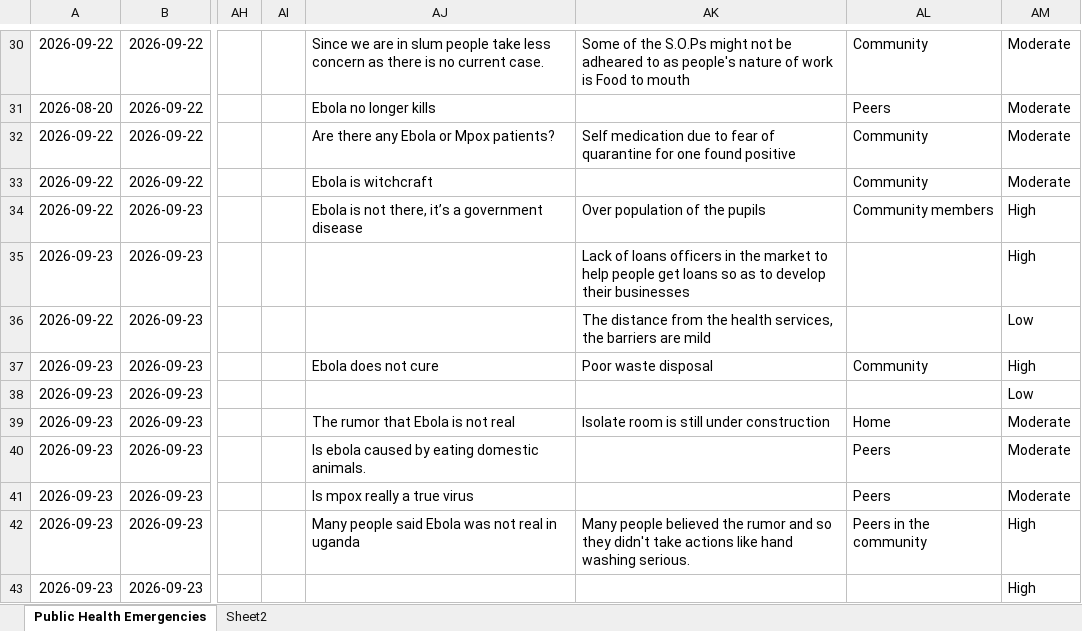
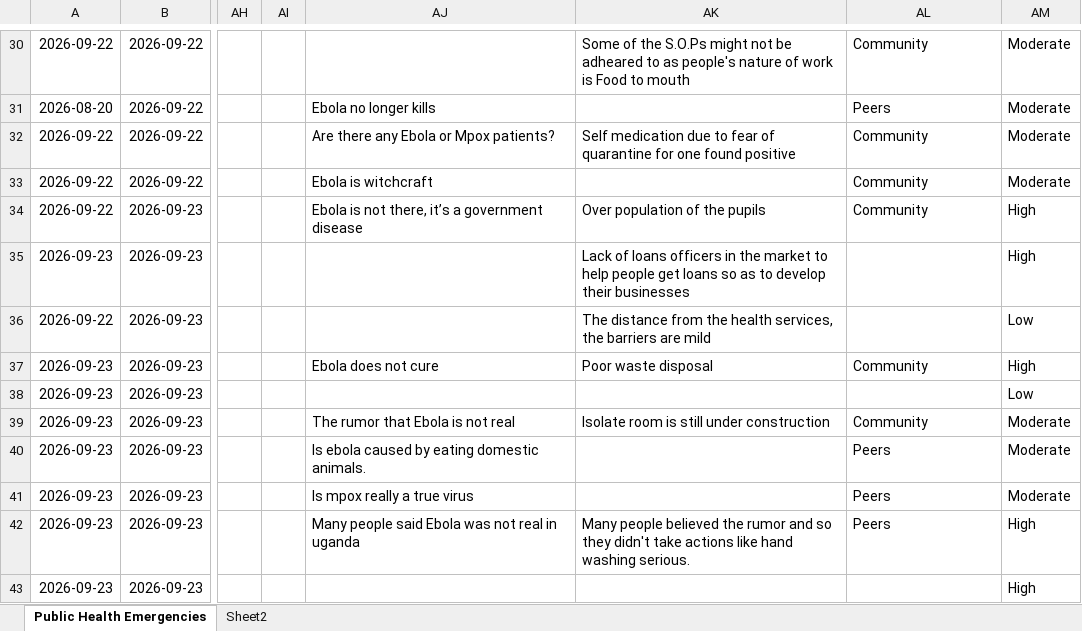
Before and after one commit to se-datalabs/PHE, an Excel workbook: Public_Health_Emergencies.xlsx, sheet Public Health Emergencies, drawn as a sheet; only a part is shown, gaps mark what is left out; values as stored, in another font and other column widths than the file's, no borders; table styles not drawn; the diff covers the shown part only; the diff names each change by its address in the sheet, - before the commit and + after, or states it on an @@ line.

```diff
--- a/Public_Health_Emergencies.xlsx (sheet Public Health Emergencies)
+++ b/Public_Health_Emergencies.xlsx (sheet Public Health Emergencies)
-AJ30: Since we are in slum people take less concern as there is no current case.
+AJ30: (empty)
-AL34: Community members
+AL34: Community
-AL39: Home
+AL39: Community
-AL42: Peers in the community
+AL42: Peers
```
Also changed, not shown: 24 added rows and 43 edited cells elsewhere in this sheet, sheet Sheet2, 4 other files.
